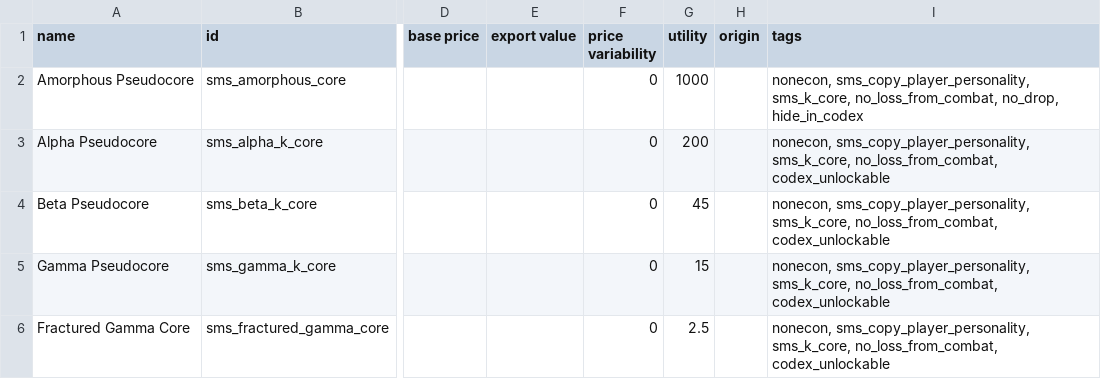
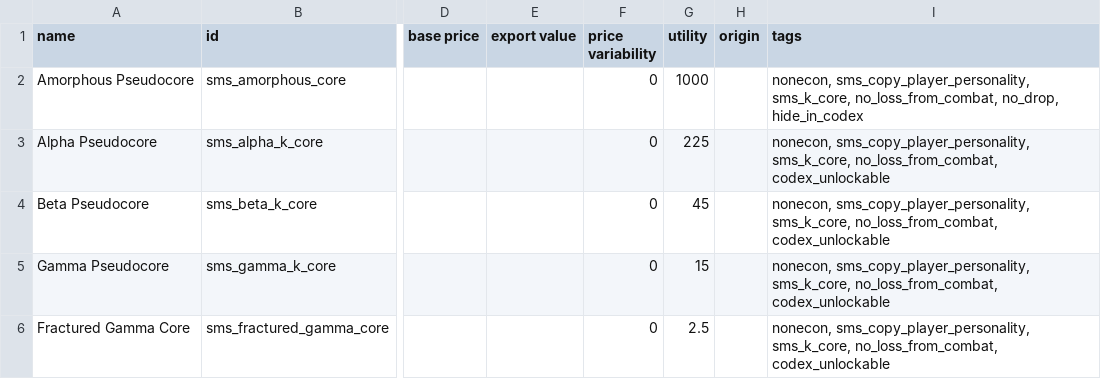
Before and after one commit to qcwxezda/Starsector-Ship-Mastery-System, a CSV file: data/campaign/commodities.csv, drawn as a sheet; only a part is shown, gaps mark what is left out; the diff names each change by its address in the sheet, - before the commit and + after, or states it on an @@ line.

Commit message:
alpha pseudocore 200k -> 225k

```diff
--- a/data/campaign/commodities.csv
+++ b/data/campaign/commodities.csv
-G3 (utility): 200
+G3 (utility): 225
```
